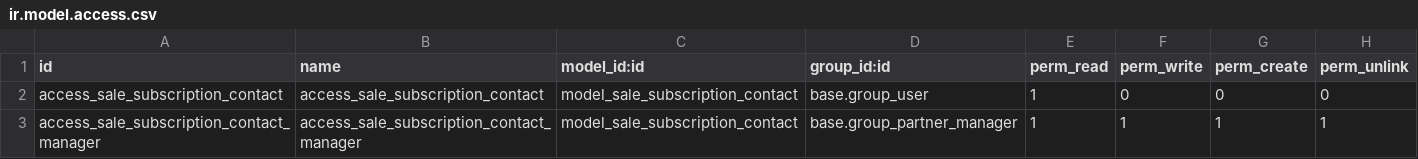
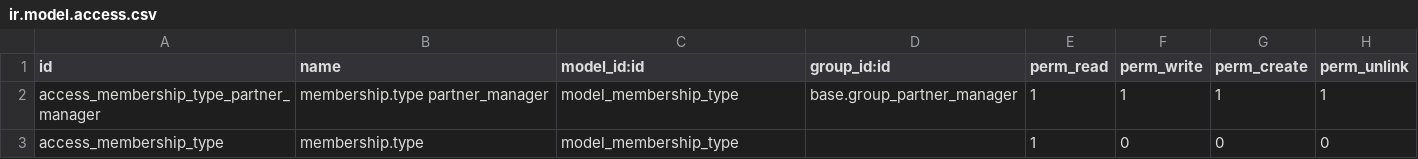
Before and after one commit to brahminor/CCI, a CSV file: cci-france/security/ir.model.access.csv, drawn as a sheet.

Commit message:
Allow to manage membership type

```diff
--- a/cci-france/security/ir.model.access.csv
+++ b/cci-france/security/ir.model.access.csv
@@ -1,3 +1,3 @@
 id,name,model_id:id,group_id:id,perm_read,perm_write,perm_create,perm_unlink
-access_sale_subscription_contact,access_sale_subscription_contact,model_sale_subscription_contact,base.group_user,1,0,0,0
-access_sale_subscription_contact_manager,access_sale_subscription_contact_manager,model_sale_subscription_contact,base.group_partner_manager,1,1,1,1
+access_membership_type_partner_manager,membership.type partner_manager,model_membership_type,base.group_partner_manager,1,1,1,1
+access_membership_type,membership.type,model_membership_type,,1,0,0,0
```
Also changed, not shown: 2 other files.
